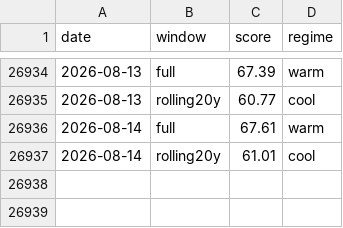
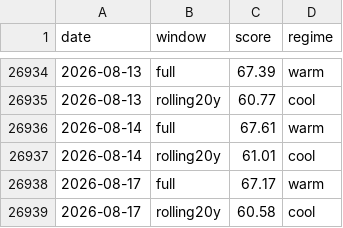
Before and after one commit to JungOhLee/macro-monitoring, a CSV file: data/scores/composite.csv, drawn as a sheet; only a part is shown, gaps mark what is left out.

```diff
--- a/data/scores/composite.csv
+++ b/data/scores/composite.csv
@@ -26937 +26937,3 @@ date,window,score,regime
 2026-08-14,rolling20y,61.01,cool
+2026-08-17,full,67.17,warm
+2026-08-17,rolling20y,60.58,cool
```
Also changed, not shown: data/raw/btcusd.csv, data/scores/stress.csv, 6 other files.
